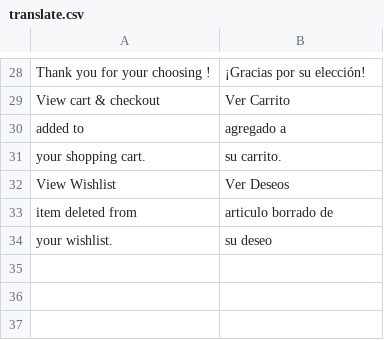
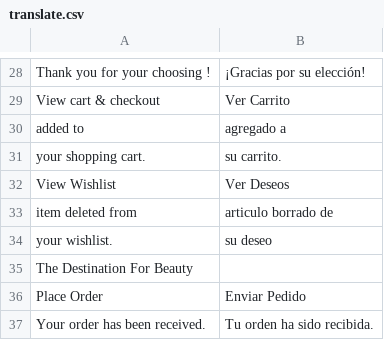
Before and after one commit to womza/jemascol, a CSV file: app/design/frontend/default/sm_parna/locale/es_ES/translate.csv, drawn as a sheet; only a part is shown, gaps mark what is left out; the diff names each change by its address in the sheet, - before the commit and + after, or states it on an @@ line.

```diff
--- a/app/design/frontend/default/sm_parna/locale/es_ES/translate.csv
+++ b/app/design/frontend/default/sm_parna/locale/es_ES/translate.csv
+row 35: The Destination For Beauty
+row 36: Place Order | Enviar Pedido
+row 37: Your order has been received. | Tu orden ha sido recibida.
```
Also changed, not shown: 12 other files.
